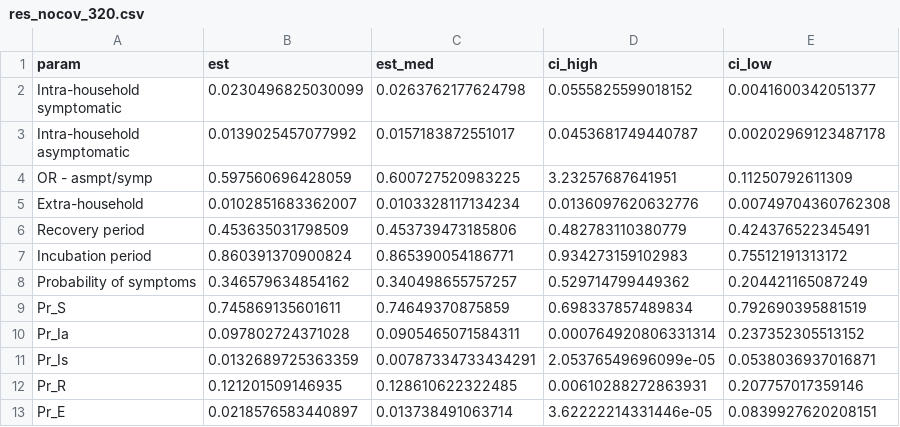
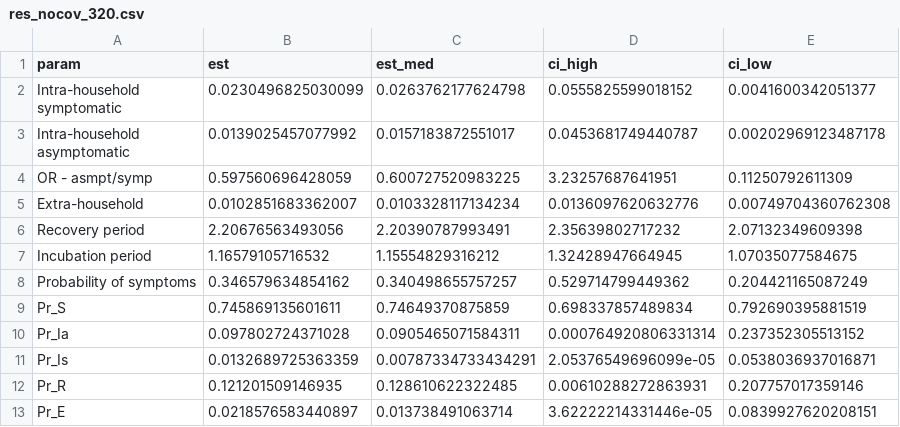
Before and after one commit to UNCIDD/vc-household, a CSV file: model_results/pre_saved/res_nocov_320.csv, drawn as a sheet.

```diff
--- a/model_results/pre_saved/res_nocov_320.csv
+++ b/model_results/pre_saved/res_nocov_320.csv
@@ -7,4 +7,4 @@ asymptomatic",0.0139025457077992,0.0157183872551017,0.0453681749440787,0.0020296
 "Extra-household",0.0102851683362007,0.0103328117134234,0.0136097620632776,0.00749704360762308
-"Recovery period",0.453635031798509,0.453739473185806,0.482783110380779,0.424376522345491
-"Incubation period",0.860391370900824,0.865390054186771,0.934273159102983,0.75512191313172
+"Recovery period",2.20676563493056,2.20390787993491,2.35639802717232,2.07132349609398
+"Incubation period",1.16579105716532,1.15554829316212,1.32428947664945,1.07035077584675
 "Probability of symptoms",0.346579634854162,0.340498655757257,0.529714799449362,0.204421165087249
```
Also changed, not shown: 9 other files.
